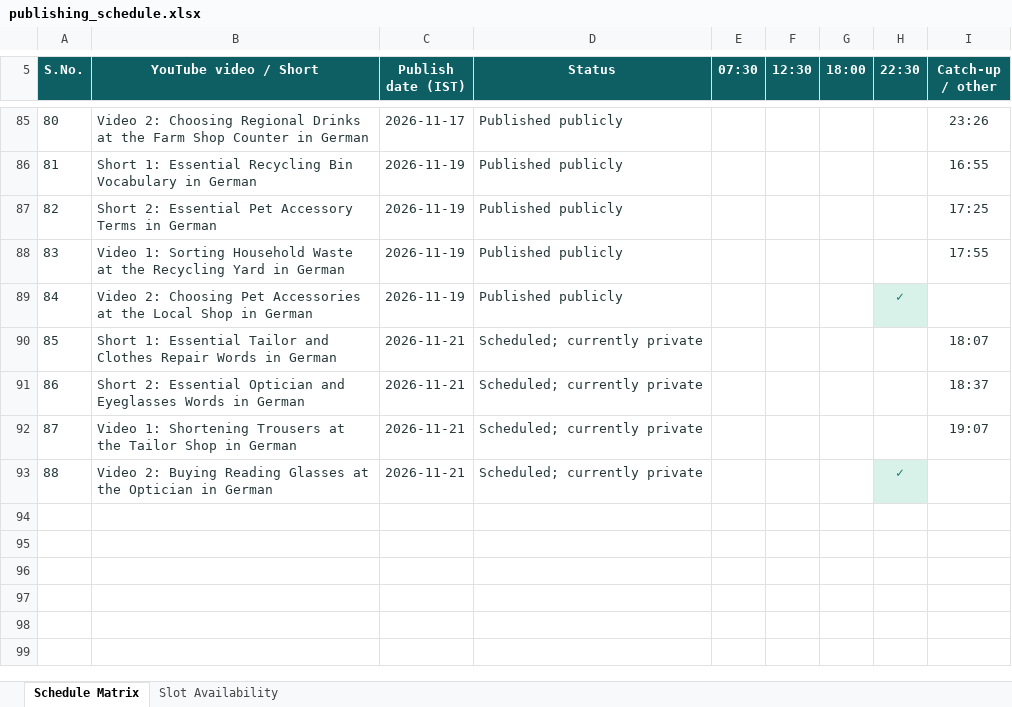
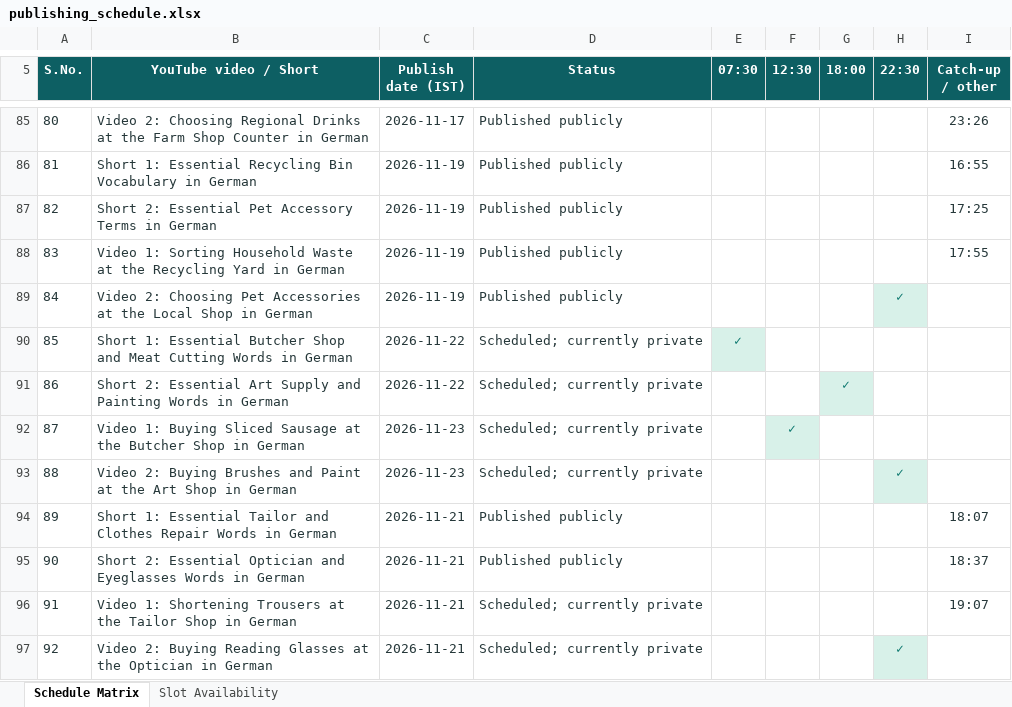
Before and after one commit to Indusvalley7/talkivana-automation, an Excel workbook: tracker/publishing_schedule.xlsx, sheet Schedule Matrix, drawn as a sheet; only a part is shown, gaps mark what is left out; values as stored, in another font and other column widths than the file's, no borders; addresses are those after the commit; the diff names each change by its address in the sheet, - before the commit and + after, or states it on an @@ line.

```diff
--- a/tracker/publishing_schedule.xlsx (sheet Schedule Matrix)
+++ b/tracker/publishing_schedule.xlsx (sheet Schedule Matrix)
+row 90: 85 | Short 1: Essential Butcher Shop and Meat Cutting Words in German | 2026-11-22 | Scheduled; currently private | ✓
+row 91: 86 | Short 2: Essential Art Supply and Painting Words in German | 2026-11-22 | Scheduled; currently private |  |  | ✓
+row 92: 87 | Video 1: Buying Sliced Sausage at the Butcher Shop in German | 2026-11-23 | Scheduled; currently private |  | ✓
+row 93: 88 | Video 2: Buying Brushes and Paint at the Art Shop in German | 2026-11-23 | Scheduled; currently private |  |  |  | ✓
@@ column A (S.No.) renumbered from row 94 down @@
-D94:D95 (Status): Scheduled; currently private
+D94:D95 (Status): Published publicly
```
Also changed, not shown: sheet Slot Availability.
